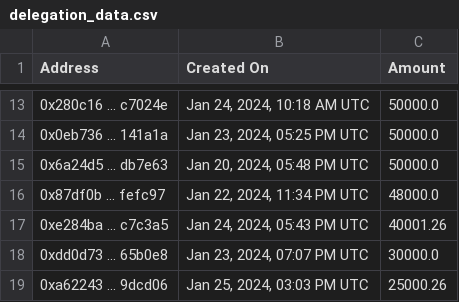
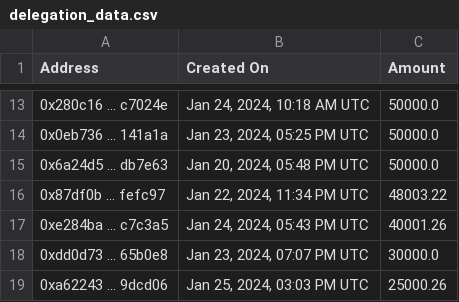
Before and after one commit to TreeCityWes/X1-Validator-Scrape, a CSV file: delegation_data.csv, drawn as a sheet; only a part is shown, gaps mark what is left out.

```diff
--- a/delegation_data.csv
+++ b/delegation_data.csv
@@ -15,3 +15,3 @@ Address,Created On,Amount
 0x6a24d5 ... db7e63,"Jan 20, 2024, 05:48 PM UTC",50000.0
-0x87df0b ... fefc97,"Jan 22, 2024, 11:34 PM UTC",48000.0
+0x87df0b ... fefc97,"Jan 22, 2024, 11:34 PM UTC",48003.22
 0xe284ba ... c7c3a5,"Jan 24, 2024, 05:43 PM UTC",40001.26
```
Also changed, not shown: validator_info.csv.
